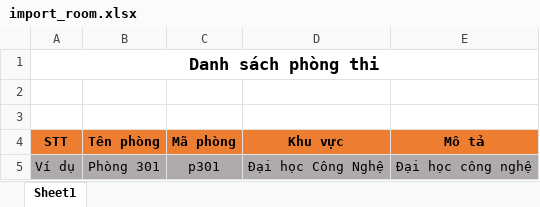
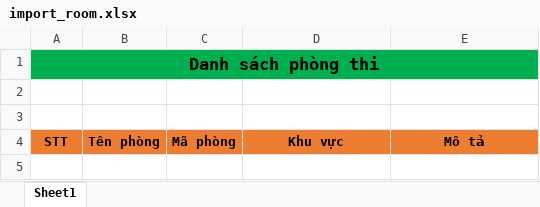
Before and after one commit to HaTu98/dkt-admin, an Excel workbook: src/main/resources/template/excel/import_room.xlsx, sheet Sheet1, drawn as a sheet; values as stored, in another font and other column widths than the file's, no borders; the diff names each change by its address in the sheet, - before the commit and + after, or states it on an @@ line.

```diff
--- a/src/main/resources/template/excel/import_room.xlsx (sheet Sheet1)
+++ b/src/main/resources/template/excel/import_room.xlsx (sheet Sheet1)
-A1:E1 fill: none
+A1:E1 fill: #00B050
-row 5: Ví dụ | Phòng 301 | p301 | Đại học Công Nghệ | Đại học công nghệ
```
Also changed, not shown: src/main/resources/template/excel/import_student.xlsx, src/main/resources/template/excel/import_student_subject.xlsx, 10 other files.
